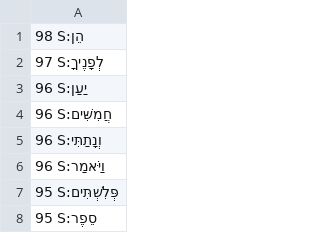
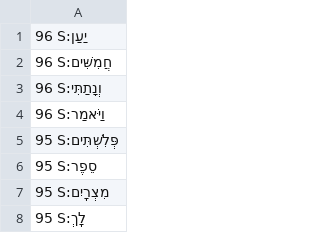
Before and after one commit to dowens76/OSHB-words, a CSV file: unique-words-sorted.csv, drawn as a sheet; only a part is shown; the shorter side is filled out with more unchanged rows; the diff names each change by its address in the sheet, - before the commit and + after, or states it on an @@ line.

Commit message:
S:לְפָנֶיךָ

```diff
--- a/unique-words-sorted.csv
+++ b/unique-words-sorted.csv
-row 1: 98 S:הֵן
-row 2: 97 S:לְפָנֶיךָ
```
